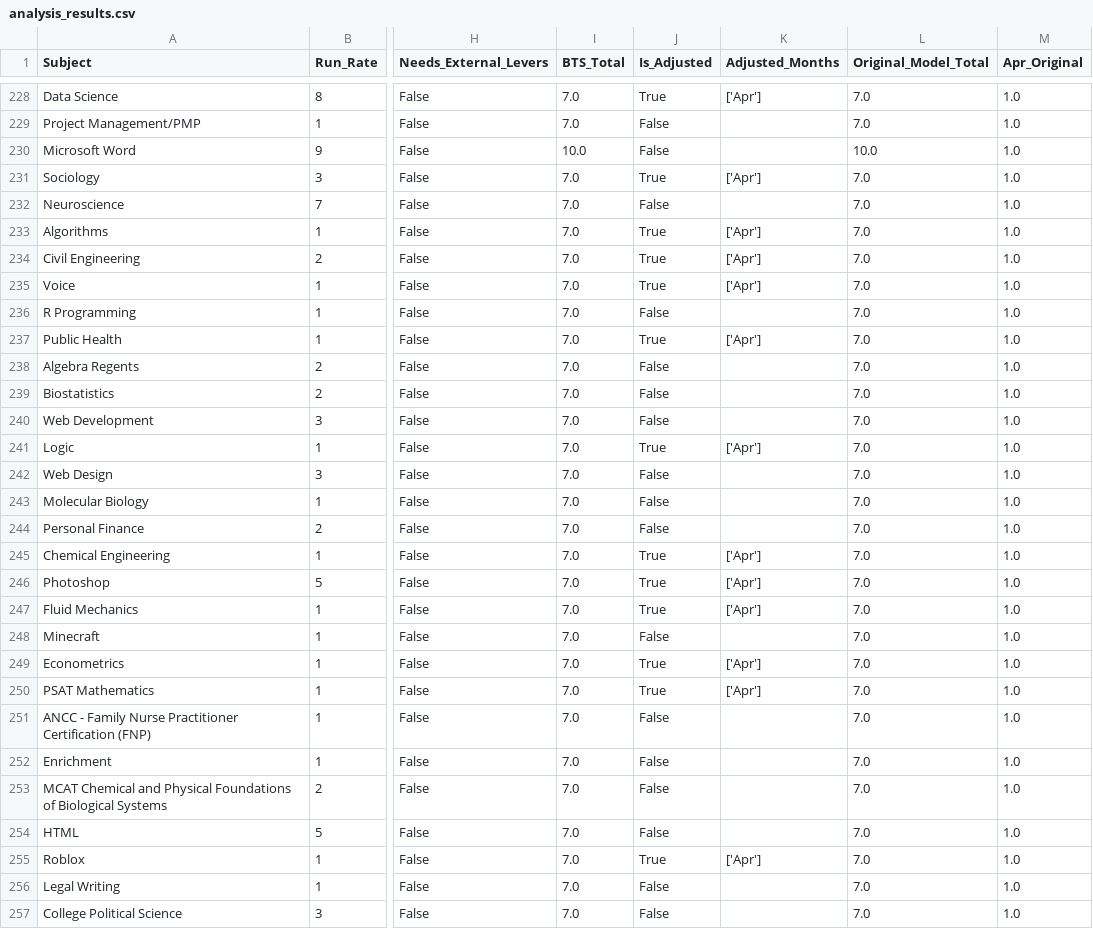
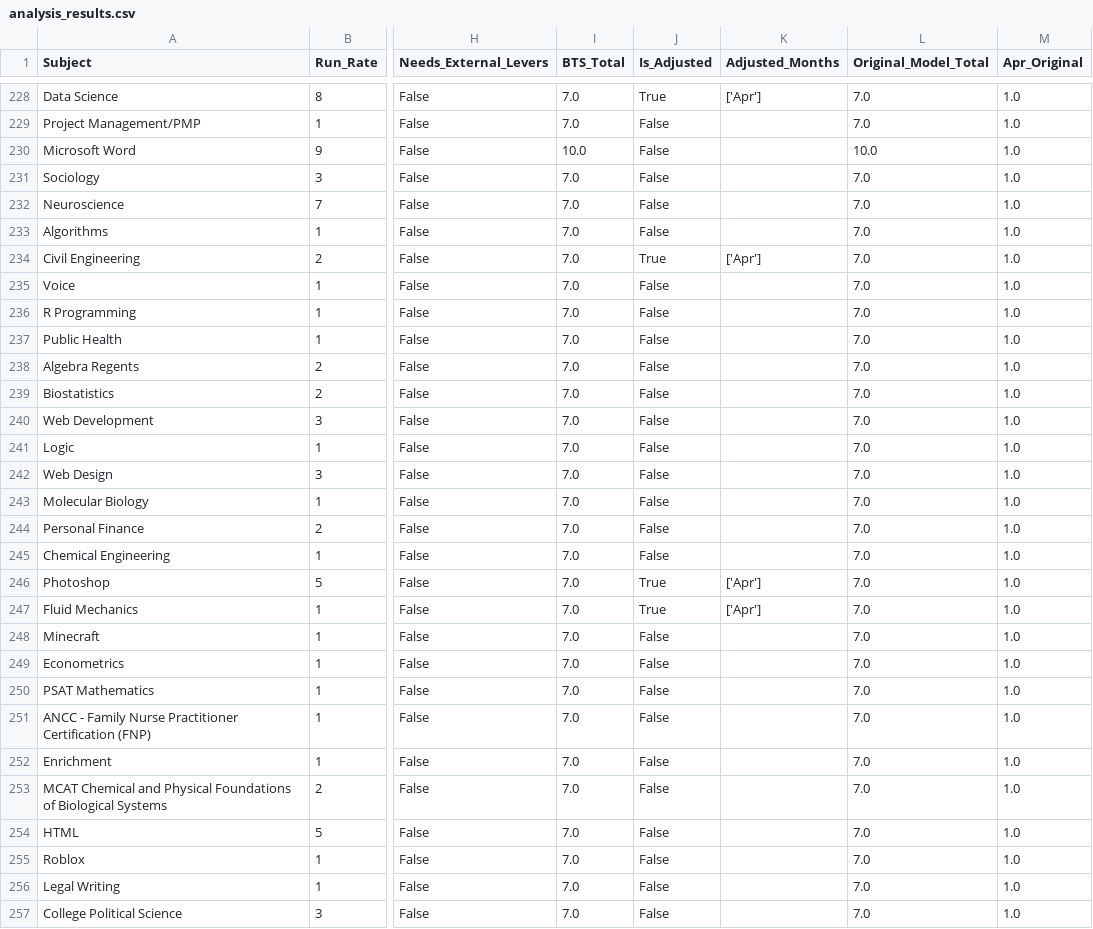
Before and after one commit to leighrobbins-hub/bts-forecast-dashboard, a CSV file: data/analysis_results.csv, drawn as a sheet; only a part is shown, gaps mark what is left out; the diff covers the shown part only; the diff names each change by its address in the sheet, - before the commit and + after, or states it on an @@ line.

```diff
--- a/data/analysis_results.csv
+++ b/data/analysis_results.csv
-J231 (Is_Adjusted): True
+J231 (Is_Adjusted): False
-K231 (Adjusted_Months): ['Apr']
+K231 (Adjusted_Months): (empty)
-J233 (Is_Adjusted): True
+J233 (Is_Adjusted): False
-K233 (Adjusted_Months): ['Apr']
+K233 (Adjusted_Months): (empty)
-J235 (Is_Adjusted): True
+J235 (Is_Adjusted): False
-K235 (Adjusted_Months): ['Apr']
+K235 (Adjusted_Months): (empty)
-J237 (Is_Adjusted): True
+J237 (Is_Adjusted): False
-K237 (Adjusted_Months): ['Apr']
+K237 (Adjusted_Months): (empty)
-J241 (Is_Adjusted): True
+J241 (Is_Adjusted): False
-K241 (Adjusted_Months): ['Apr']
+K241 (Adjusted_Months): (empty)
-J245 (Is_Adjusted): True
+J245 (Is_Adjusted): False
-K245 (Adjusted_Months): ['Apr']
+K245 (Adjusted_Months): (empty)
-J249:J250 (Is_Adjusted): True
+J249:J250 (Is_Adjusted): False
-K249:K250 (Adjusted_Months): ['Apr']
+K249:K250 (Adjusted_Months): (empty)
-J255 (Is_Adjusted): True
+J255 (Is_Adjusted): False
-K255 (Adjusted_Months): ['Apr']
+K255 (Adjusted_Months): (empty)
```
Also changed, not shown: 4 added rows and 62 edited cells elsewhere in this file, 2 other files.
